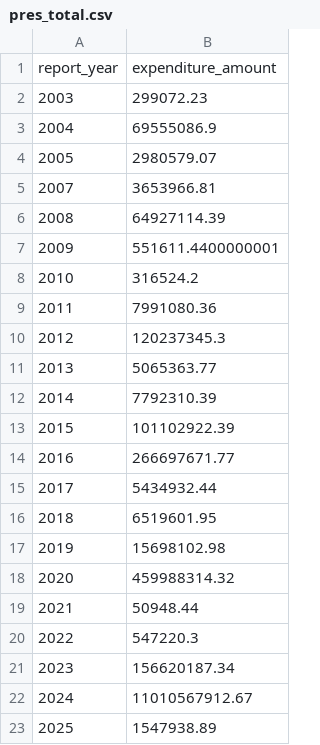
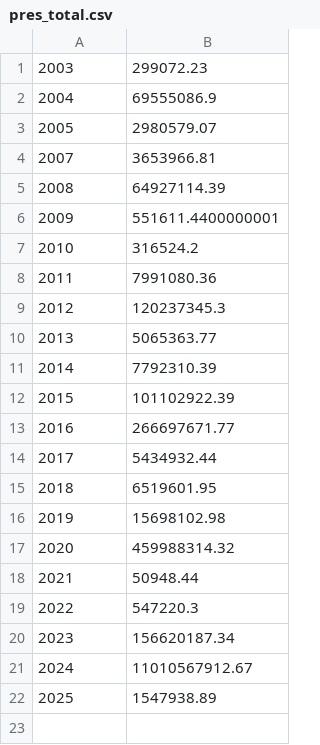
Before and after one commit to hive1/dida-website, a CSV file: data/pres_total.csv, drawn as a sheet; the diff names each change by its address in the sheet, - before the commit and + after, or states it on an @@ line.

```diff
--- a/data/pres_total.csv
+++ b/data/pres_total.csv
-row 1: report_year | expenditure_amount
```
Also changed, not shown: 4 other files.
